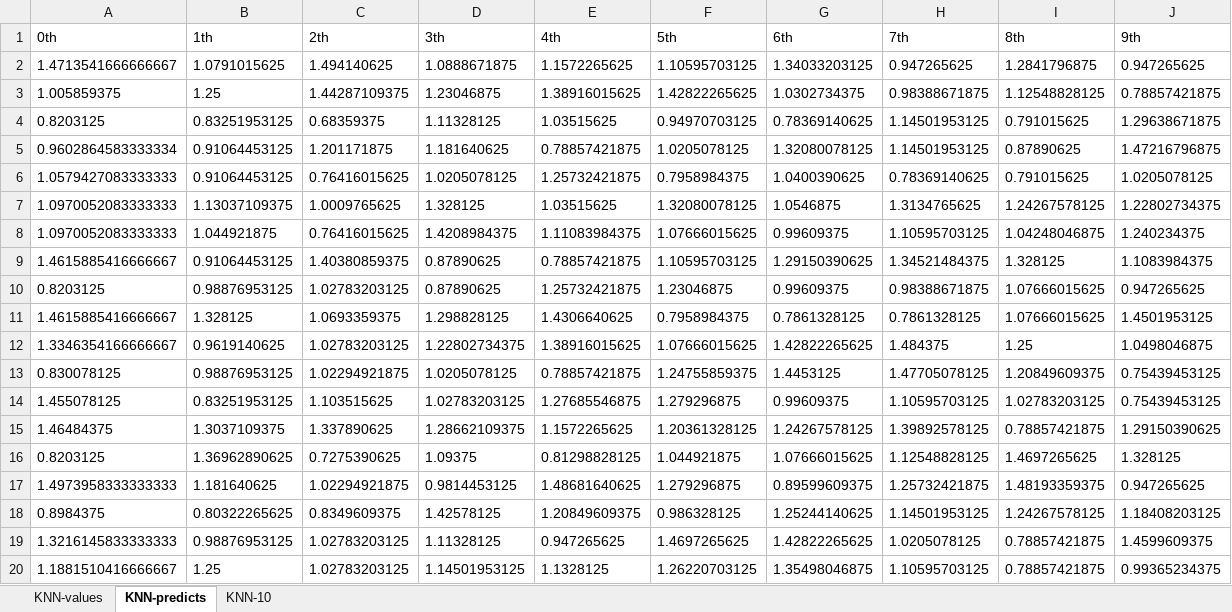
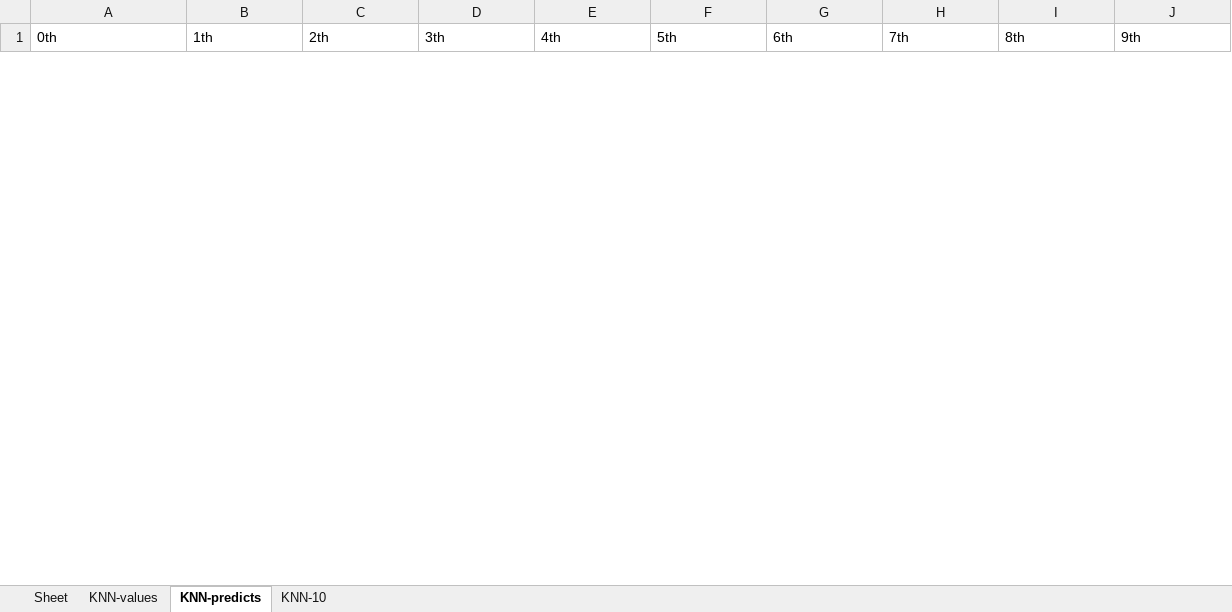
Before and after one commit to shepherdmrf/backend-all, an Excel workbook: src/main/resources/python/MultifacetedModeling/Results/OnTrain/KnowledgeKernel/KNN/0.xlsx, sheet KNN-predicts, drawn as a sheet; only a part is shown; values as stored, in another font and other column widths than the file's, no borders; removed rows and columns are numbered as before the commit, all else as after; the diff covers the shown part only; the diff names each change by its address in the sheet, - before the commit and + after, or states it on an @@ line.

```diff
--- a/src/main/resources/python/MultifacetedModeling/Results/OnTrain/KnowledgeKernel/KNN/0.xlsx (sheet KNN-predicts)
+++ b/src/main/resources/python/MultifacetedModeling/Results/OnTrain/KnowledgeKernel/KNN/0.xlsx (sheet KNN-predicts)
+sheet tab: Sheet
-row 2: 1.4713541666666667 | 1.0791015625 | 1.494140625 | 1.0888671875 | 1.1572265625 | 1.10595703125 | 1.34033203125 | 0.947265625 | 1.2841796875 | 0.947265625
-row 3: 1.005859375 | 1.25 | 1.44287109375 | 1.23046875 | 1.38916015625 | 1.42822265625 | 1.0302734375 | 0.98388671875 | 1.12548828125 | 0.78857421875
-row 4: 0.8203125 | 0.83251953125 | 0.68359375 | 1.11328125 | 1.03515625 | 0.94970703125 | 0.78369140625 | 1.14501953125 | 0.791015625 | 1.29638671875
-row 5: 0.9602864583333334 | 0.91064453125 | 1.201171875 | 1.181640625 | 0.78857421875 | 1.0205078125 | 1.32080078125 | 1.14501953125 | 0.87890625 | 1.47216796875
-row 6: 1.0579427083333333 | 0.91064453125 | 0.76416015625 | 1.0205078125 | 1.25732421875 | 0.7958984375 | 1.0400390625 | 0.78369140625 | 0.791015625 | 1.0205078125
-row 7: 1.0970052083333333 | 1.13037109375 | 1.0009765625 | 1.328125 | 1.03515625 | 1.32080078125 | 1.0546875 | 1.3134765625 | 1.24267578125 | 1.22802734375
-row 8: 1.0970052083333333 | 1.044921875 | 0.76416015625 | 1.4208984375 | 1.11083984375 | 1.07666015625 | 0.99609375 | 1.10595703125 | 1.04248046875 | 1.240234375
-row 9: 1.4615885416666667 | 0.91064453125 | 1.40380859375 | 0.87890625 | 0.78857421875 | 1.10595703125 | 1.29150390625 | 1.34521484375 | 1.328125 | 1.1083984375
-row 10: 0.8203125 | 0.98876953125 | 1.02783203125 | 0.87890625 | 1.25732421875 | 1.23046875 | 0.99609375 | 0.98388671875 | 1.07666015625 | 0.947265625
-row 11: 1.4615885416666667 | 1.328125 | 1.0693359375 | 1.298828125 | 1.4306640625 | 0.7958984375 | 0.7861328125 | 0.7861328125 | 1.07666015625 | 1.4501953125
-row 12: 1.3346354166666667 | 0.9619140625 | 1.02783203125 | 1.22802734375 | 1.38916015625 | 1.07666015625 | 1.42822265625 | 1.484375 | 1.25 | 1.0498046875
-row 13: 0.830078125 | 0.98876953125 | 1.02294921875 | 1.0205078125 | 0.78857421875 | 1.24755859375 | 1.4453125 | 1.47705078125 | 1.20849609375 | 0.75439453125
-row 14: 1.455078125 | 0.83251953125 | 1.103515625 | 1.02783203125 | 1.27685546875 | 1.279296875 | 0.99609375 | 1.10595703125 | 1.02783203125 | 0.75439453125
-row 15: 1.46484375 | 1.3037109375 | 1.337890625 | 1.28662109375 | 1.1572265625 | 1.20361328125 | 1.24267578125 | 1.39892578125 | 0.78857421875 | 1.29150390625
-row 16: 0.8203125 | 1.36962890625 | 0.7275390625 | 1.09375 | 0.81298828125 | 1.044921875 | 1.07666015625 | 1.12548828125 | 1.4697265625 | 1.328125
-row 17: 1.4973958333333333 | 1.181640625 | 1.02294921875 | 0.9814453125 | 1.48681640625 | 1.279296875 | 0.89599609375 | 1.25732421875 | 1.48193359375 | 0.947265625
-row 18: 0.8984375 | 0.80322265625 | 0.8349609375 | 1.42578125 | 1.20849609375 | 0.986328125 | 1.25244140625 | 1.14501953125 | 1.24267578125 | 1.18408203125
-row 19: 1.3216145833333333 | 0.98876953125 | 1.02783203125 | 1.11328125 | 0.947265625 | 1.4697265625 | 1.42822265625 | 1.0205078125 | 0.78857421875 | 1.4599609375
-row 20: 1.1881510416666667 | 1.25 | 1.02783203125 | 1.14501953125 | 1.1328125 | 1.26220703125 | 1.35498046875 | 1.10595703125 | 0.78857421875 | 0.99365234375
```
Also changed, not shown: 22 added rows and 3 removed rows elsewhere in this sheet, sheet KNN-10, src/main/resources/python/MultifacetedModeling/Results/OnTrain/KnowledgeKernel/GPR/0.xlsx, src/main/resources/python/MultifacetedModeling/Results/OnTrain/KnowledgeKernel/MLR/0.xlsx, 15 other files.
